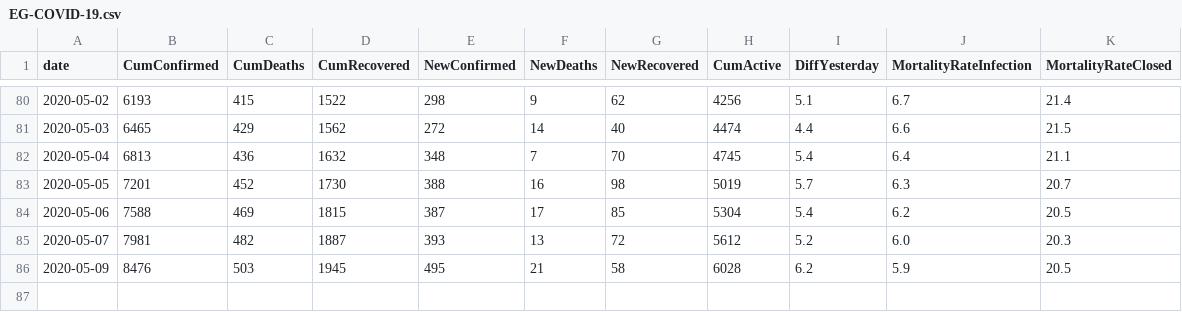
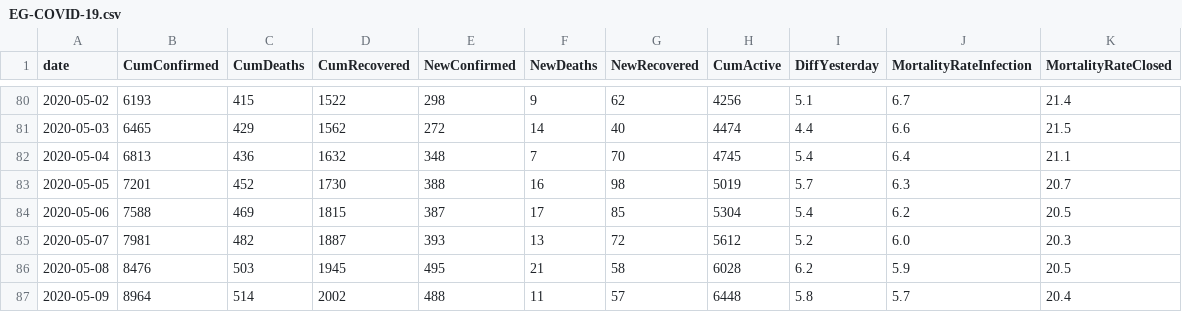
Before and after one commit to ma7555/Egypt-Covid19, a CSV file: EG-COVID-19.csv, drawn as a sheet; only a part is shown, gaps mark what is left out.

```diff
--- a/EG-COVID-19.csv
+++ b/EG-COVID-19.csv
@@ -85,2 +85,3 @@ date,CumConfirmed,CumDeaths,CumRecovered,NewConfirmed,NewDeaths,NewRecovered,Cum
 2020-05-07,7981,482,1887,393,13,72,5612,5.2,6.0,20.3
-2020-05-09,8476,503,1945,495,21,58,6028,6.2,5.9,20.5
+2020-05-08,8476,503,1945,495,21,58,6028,6.2,5.9,20.5
+2020-05-09,8964,514,2002,488,11,57,6448,5.8,5.7,20.4
```
Also changed, not shown: 1 other file.
